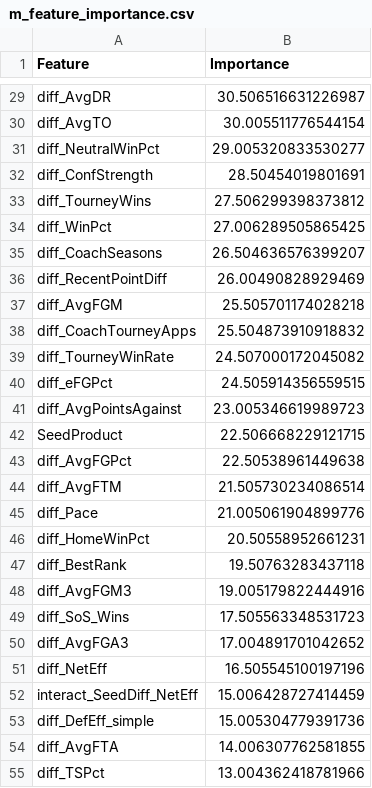
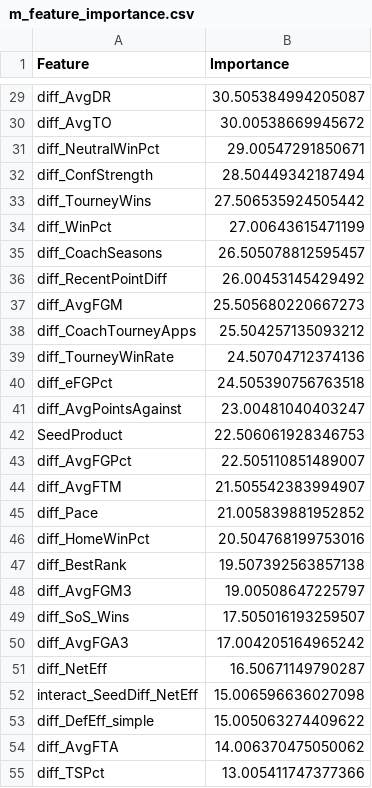
Before and after one commit to Qrytics/cmuMarchMadness-ML, a CSV file: docs/data/m_feature_importance.csv, drawn as a sheet; only a part is shown, gaps mark what is left out; the diff covers the shown part only; the diff names each change by its address in the sheet, - before the commit and + after, or states it on an @@ line.

```diff
--- a/docs/data/m_feature_importance.csv
+++ b/docs/data/m_feature_importance.csv
-B29 (Importance): 30.506516631226987
+B29 (Importance): 30.505384994205087
-B30 (Importance): 30.005511776544154
+B30 (Importance): 30.00538669945672
-B31 (Importance): 29.005320833530277
+B31 (Importance): 29.00547291850671
-B32 (Importance): 28.50454019801691
+B32 (Importance): 28.50449342187494
-B33 (Importance): 27.506299398373812
+B33 (Importance): 27.506535924505442
-B34 (Importance): 27.006289505865425
+B34 (Importance): 27.00643615471199
-B35 (Importance): 26.504636576399207
+B35 (Importance): 26.505078812595457
-B36 (Importance): 26.00490828929469
+B36 (Importance): 26.00453145429492
-B37 (Importance): 25.505701174028218
+B37 (Importance): 25.505680220667273
-B38 (Importance): 25.504873910918832
+B38 (Importance): 25.504257135093212
-B39 (Importance): 24.507000172045082
+B39 (Importance): 24.50704712374136
-B40 (Importance): 24.505914356559515
+B40 (Importance): 24.505390756763518
-B41 (Importance): 23.005346619989723
+B41 (Importance): 23.00481040403247
-B42 (Importance): 22.506668229121715
+B42 (Importance): 22.506061928346753
-B43 (Importance): 22.50538961449638
+B43 (Importance): 22.505110851489007
-B44 (Importance): 21.505730234086514
+B44 (Importance): 21.505542383994907
-B45 (Importance): 21.005061904899776
+B45 (Importance): 21.005839881952852
-B46 (Importance): 20.50558952661231
+B46 (Importance): 20.504768199753016
-B47 (Importance): 19.50763283437118
+B47 (Importance): 19.507392563857138
-B48 (Importance): 19.005179822444916
+B48 (Importance): 19.00508647225797
-B49 (Importance): 17.505563348531723
+B49 (Importance): 17.505016193259507
-B50 (Importance): 17.004891701042652
+B50 (Importance): 17.004205164965242
-B51 (Importance): 16.505545100197196
+B51 (Importance): 16.50671149790287
-B52 (Importance): 15.006428727414459
+B52 (Importance): 15.006596636027098
-B53 (Importance): 15.005304779391736
+B53 (Importance): 15.005063274409622
-B54 (Importance): 14.006307762581855
+B54 (Importance): 14.006370475050062
-B55 (Importance): 13.004362418781966
+B55 (Importance): 13.005411747377366
```
Also changed, not shown: 39 edited cells elsewhere in this file, docs/data/MNCAATourneyPredictions.csv, docs/data/WNCAATourneyPredictions.csv, 26 other files.
